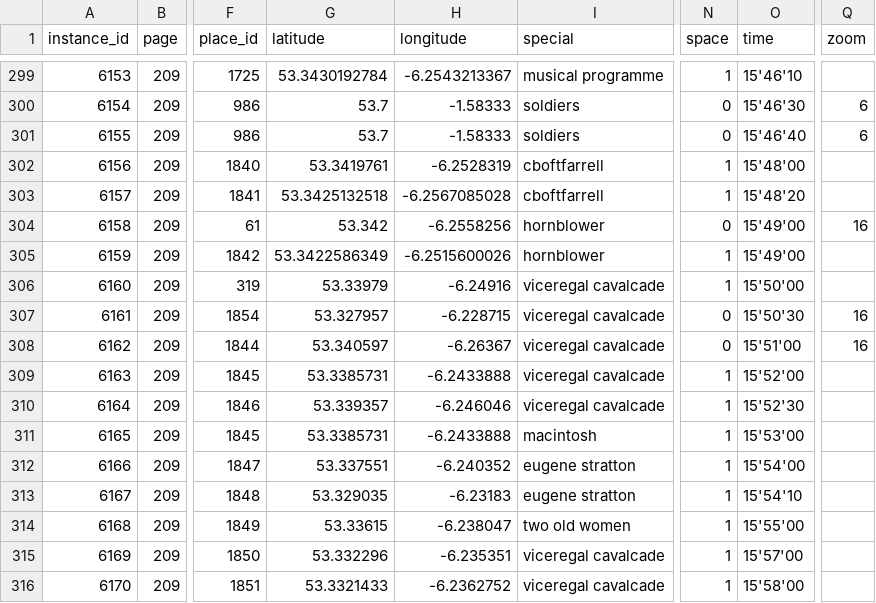
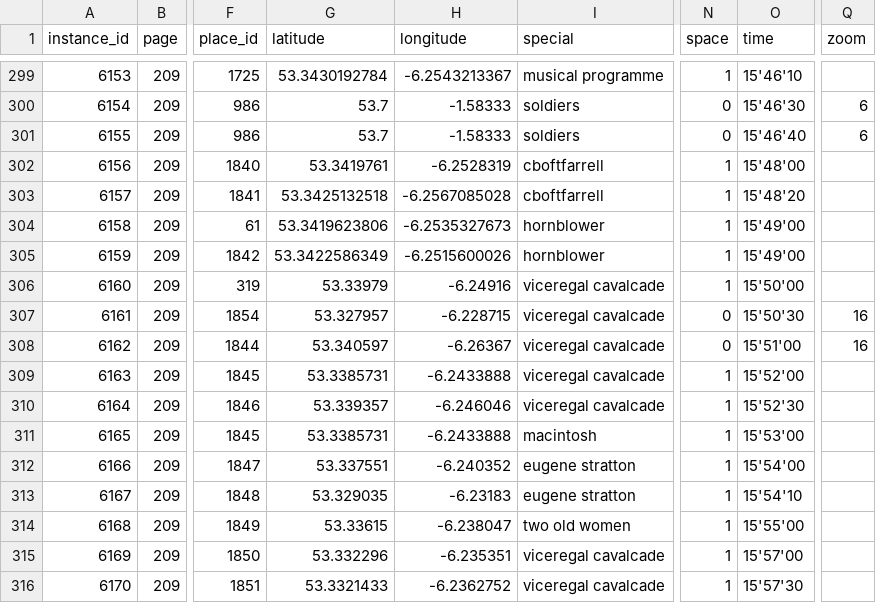
Before and after one commit to muziejus/wandering-rocks, a CSV file: instances.csv, drawn as a sheet; only a part is shown, gaps mark what is left out; the diff names each change by its address in the sheet, - before the commit and + after, or states it on an @@ line.

```diff
--- a/instances.csv
+++ b/instances.csv
-G304 (latitude): 53.342
+G304 (latitude): 53.3419623806
-H304 (longitude): -6.2558256
+H304 (longitude): -6.2535327673
-N304 (space): 0
+N304 (space): 1
-Q304 (zoom): 16
+Q304 (zoom): (empty)
-O316 (time): 15'58'00
+O316 (time): 15'57'30
```
Also changed, not shown: collisions.csv.
